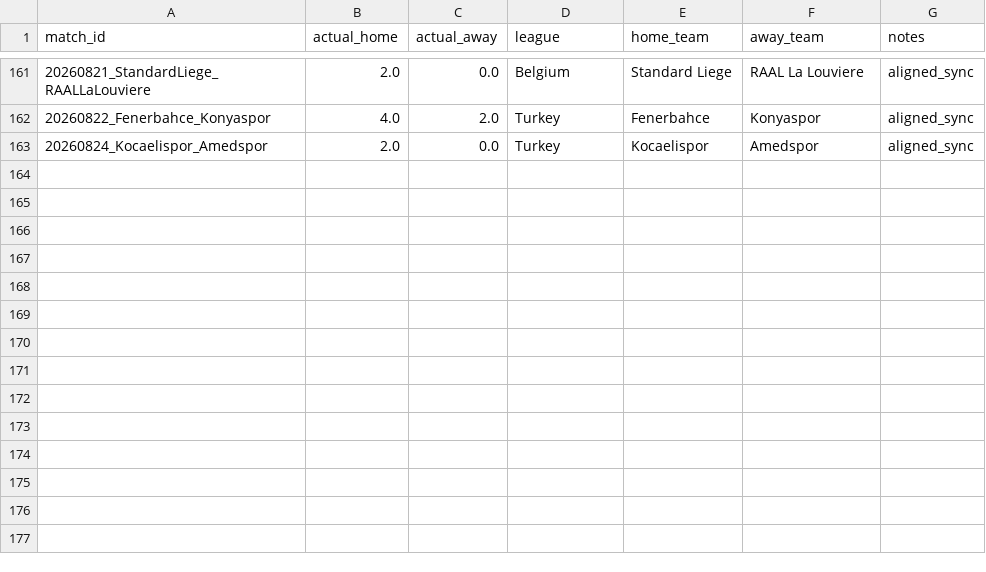
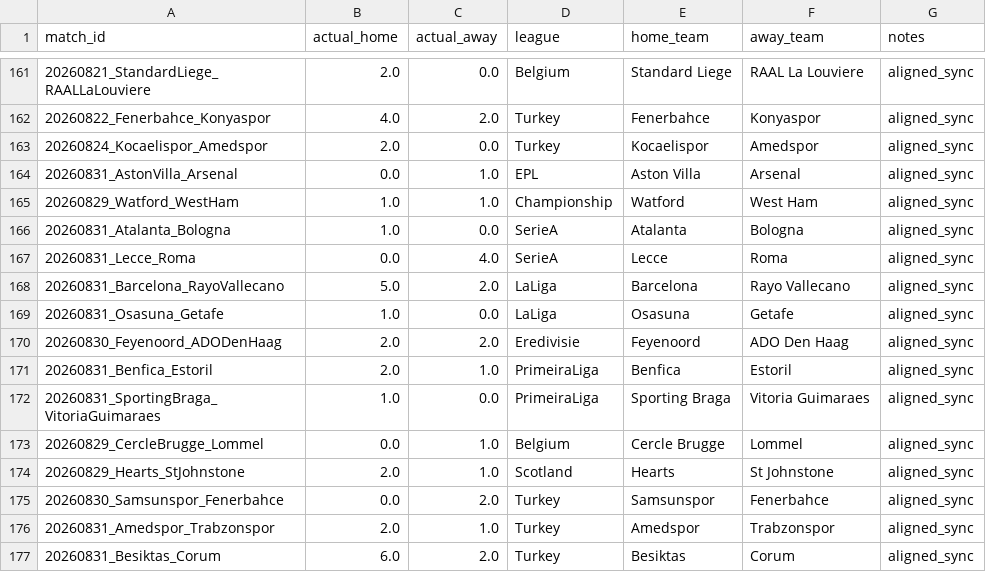
Before and after one commit to NDGopher/Origination, a CSV file: data/gameday/settled_results.csv, drawn as a sheet; only a part is shown, gaps mark what is left out; the diff names each change by its address in the sheet, - before the commit and + after, or states it on an @@ line.

```diff
--- a/data/gameday/settled_results.csv
+++ b/data/gameday/settled_results.csv
+row 164: 20260831_AstonVilla_Arsenal | 0.0 | 1.0 | EPL | Aston Villa | Arsenal | aligned_sync
+row 165: 20260829_Watford_WestHam | 1.0 | 1.0 | Championship | Watford | West Ham | aligned_sync
+row 166: 20260831_Atalanta_Bologna | 1.0 | 0.0 | SerieA | Atalanta | Bologna | aligned_sync
+row 167: 20260831_Lecce_Roma | 0.0 | 4.0 | SerieA | Lecce | Roma | aligned_sync
+row 168: 20260831_Barcelona_RayoVallecano | 5.0 | 2.0 | LaLiga | Barcelona | Rayo Vallecano | aligned_sync
+row 169: 20260831_Osasuna_Getafe | 1.0 | 0.0 | LaLiga | Osasuna | Getafe | aligned_sync
+row 170: 20260830_Feyenoord_ADODenHaag | 2.0 | 2.0 | Eredivisie | Feyenoord | ADO Den Haag | aligned_sync
+row 171: 20260831_Benfica_Estoril | 2.0 | 1.0 | PrimeiraLiga | Benfica | Estoril | aligned_sync
+row 172: 20260831_SportingBraga_VitoriaGuimaraes | 1.0 | 0.0 | PrimeiraLiga | Sporting Braga | Vitoria Guimaraes | aligned_sync
+row 173: 20260829_CercleBrugge_Lommel | 0.0 | 1.0 | Belgium | Cercle Brugge | Lommel | aligned_sync
+row 174: 20260829_Hearts_StJohnstone | 2.0 | 1.0 | Scotland | Hearts | St Johnstone | aligned_sync
+row 175: 20260830_Samsunspor_Fenerbahce | 0.0 | 2.0 | Turkey | Samsunspor | Fenerbahce | aligned_sync
+row 176: 20260831_Amedspor_Trabzonspor | 2.0 | 1.0 | Turkey | Amedspor | Trabzonspor | aligned_sync
+row 177: 20260831_Besiktas_Corum | 6.0 | 2.0 | Turkey | Besiktas | Corum | aligned_sync
```
Also changed, not shown: data/gameday/odds_pinnacle_LaLiga.csv, data/gameday/odds_pinnacle_PrimeiraLiga.csv, 26 other files.
